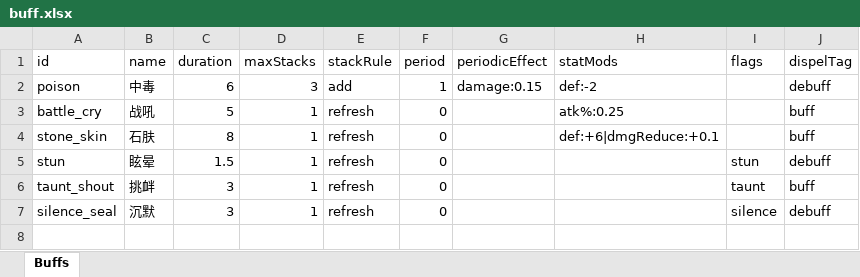
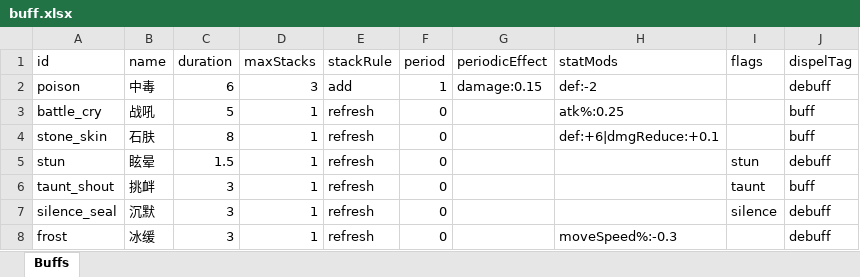
Before and after one commit to songchengze-niubility/Caikesi, an Excel workbook: tools/config-xlsx/buff.xlsx, sheet Buffs, drawn as a sheet; values as stored, in another font and other column widths than the file's, no borders; the diff names each change by its address in the sheet, - before the commit and + after, or states it on an @@ line.

```diff
--- a/tools/config-xlsx/buff.xlsx (sheet Buffs)
+++ b/tools/config-xlsx/buff.xlsx (sheet Buffs)
+row 8: frost | 冰缓 | 3 | 1 | refresh | 0 |  | moveSpeed%:-0.3 |  | debuff
```
Also changed, not shown: tools/config-xlsx/battle.xlsx, 16 other files.
